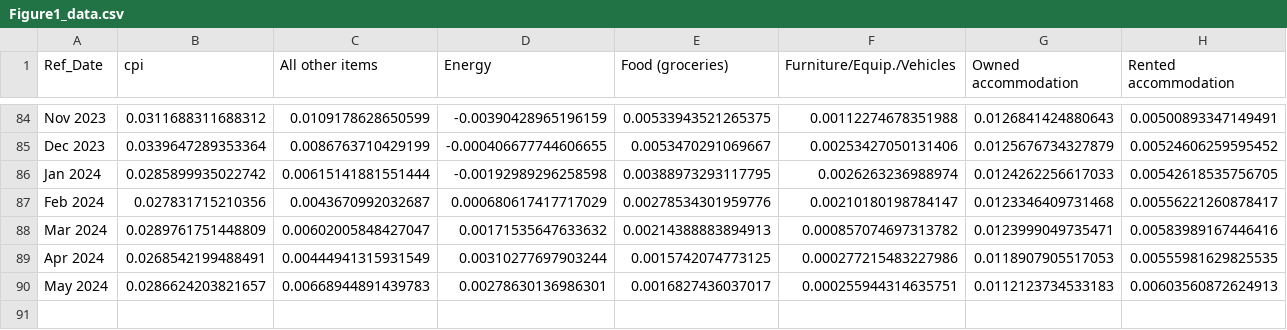
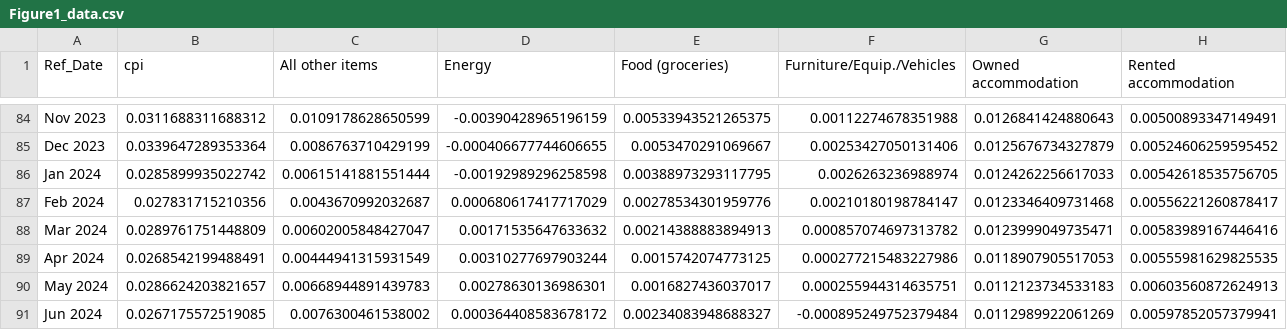
Before and after one commit to trevortombe/inflation, a CSV file: ChenTombeReplication/Figures/Figure1_data.csv, drawn as a sheet; only a part is shown, gaps mark what is left out.

```diff
--- a/ChenTombeReplication/Figures/Figure1_data.csv
+++ b/ChenTombeReplication/Figures/Figure1_data.csv
@@ -90 +90,2 @@ Apr 2024,0.0268542199488491,0.00444941315931549,0.00310277697903244,0.0015742074
 May 2024,0.0286624203821657,0.00668944891439783,0.00278630136986301,0.0016827436037017,0.000255944314635751,0.0112123734533183,0.00603560872624913
+Jun 2024,0.0267175572519085,0.0076300461538002,0.000364408583678172,0.00234083948688327,-0.000895249752379484,0.0112989922061269,0.00597852057379941
```
Also changed, not shown: 2 other files.
